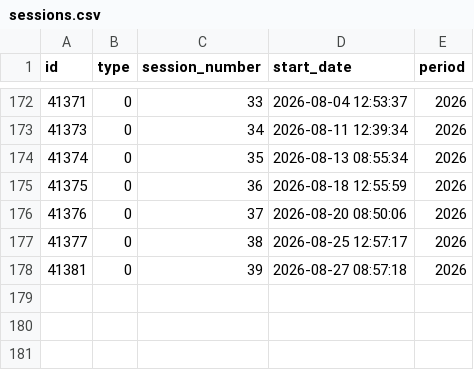
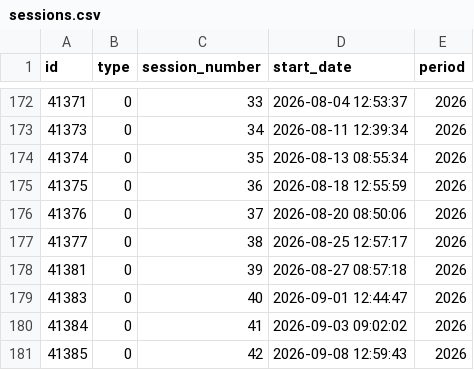
Before and after one commit to guyo14/banana-congresogt-site, a CSV file: data/sessions.csv, drawn as a sheet; only a part is shown, gaps mark what is left out; the diff names each change by its address in the sheet, - before the commit and + after, or states it on an @@ line.

```diff
--- a/data/sessions.csv
+++ b/data/sessions.csv
+row 179: 41383 | 0 | 40 | 2026-09-01 12:44:47 | 2026
+row 180: 41384 | 0 | 41 | 2026-09-03 09:02:02 | 2026
+row 181: 41385 | 0 | 42 | 2026-09-08 12:59:43 | 2026
```
Also changed, not shown: data/attendance.csv, data/congressman_similarity.csv, 6 other files.
